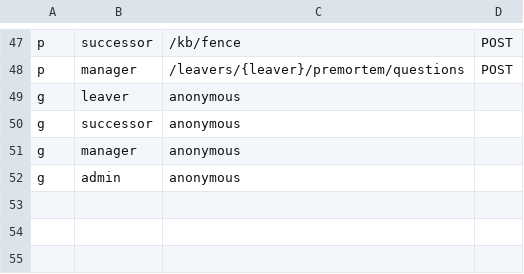
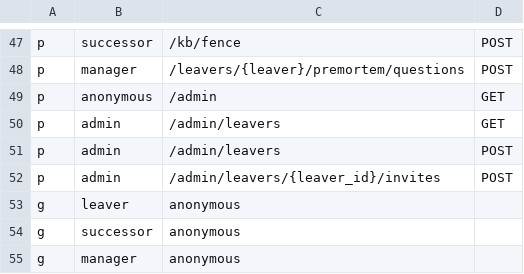
Before and after one commit to ilyos-numon/handoff, a CSV file: src/handoff/rbac/policy.csv, drawn as a sheet; only a part is shown, gaps mark what is left out; the shorter side is filled out with more unchanged rows.

```diff
--- a/src/handoff/rbac/policy.csv
+++ b/src/handoff/rbac/policy.csv
@@ -48,2 +48,6 @@ p, successor, /kb/fence, POST
 p, manager, /leavers/{leaver}/premortem/questions, POST
+p, anonymous, /admin, GET
+p, admin, /admin/leavers, GET
+p, admin, /admin/leavers, POST
+p, admin, /admin/leavers/{leaver_id}/invites, POST
 g, leaver, anonymous
```
Also changed, not shown: 6 other files.
